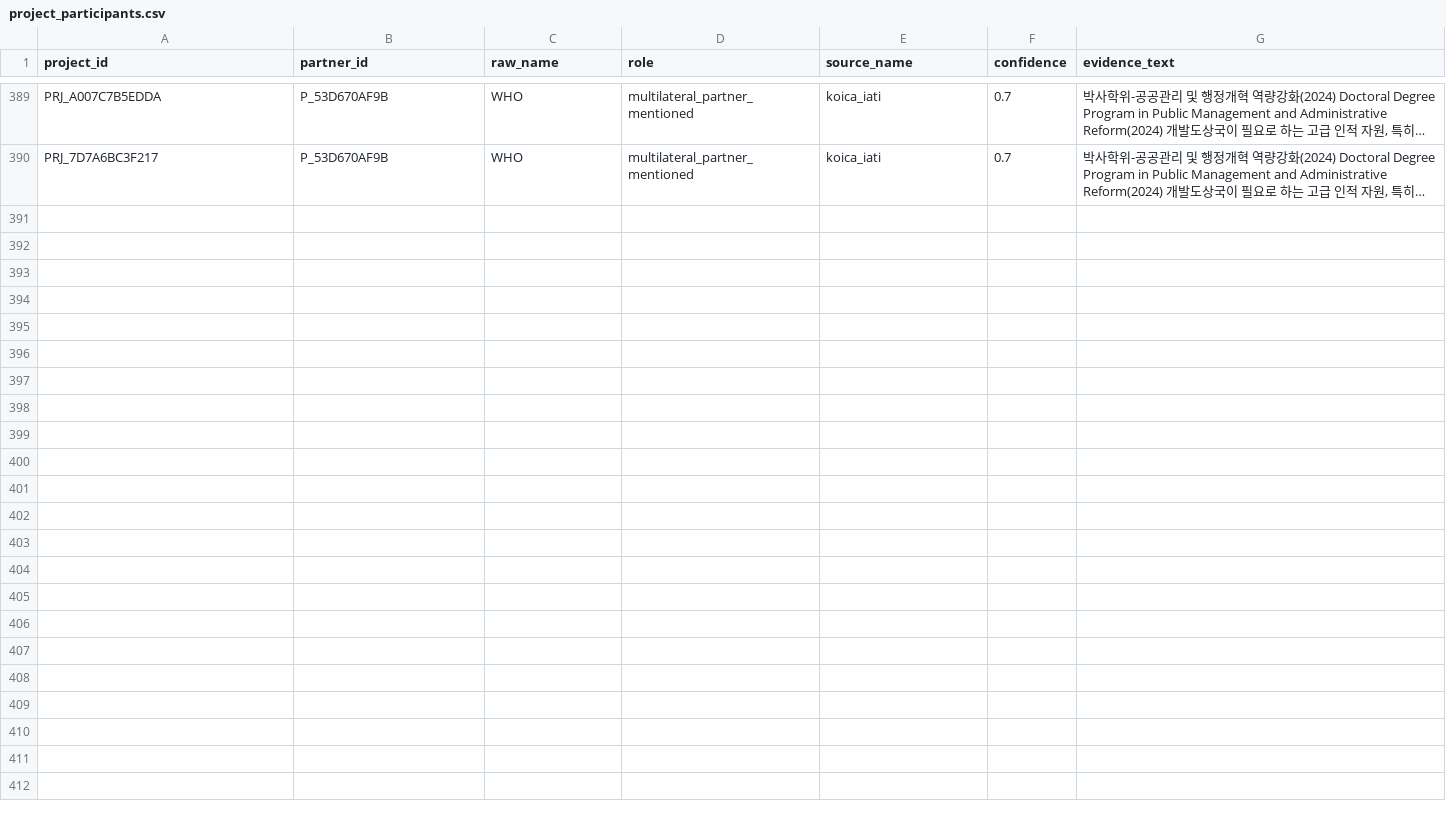
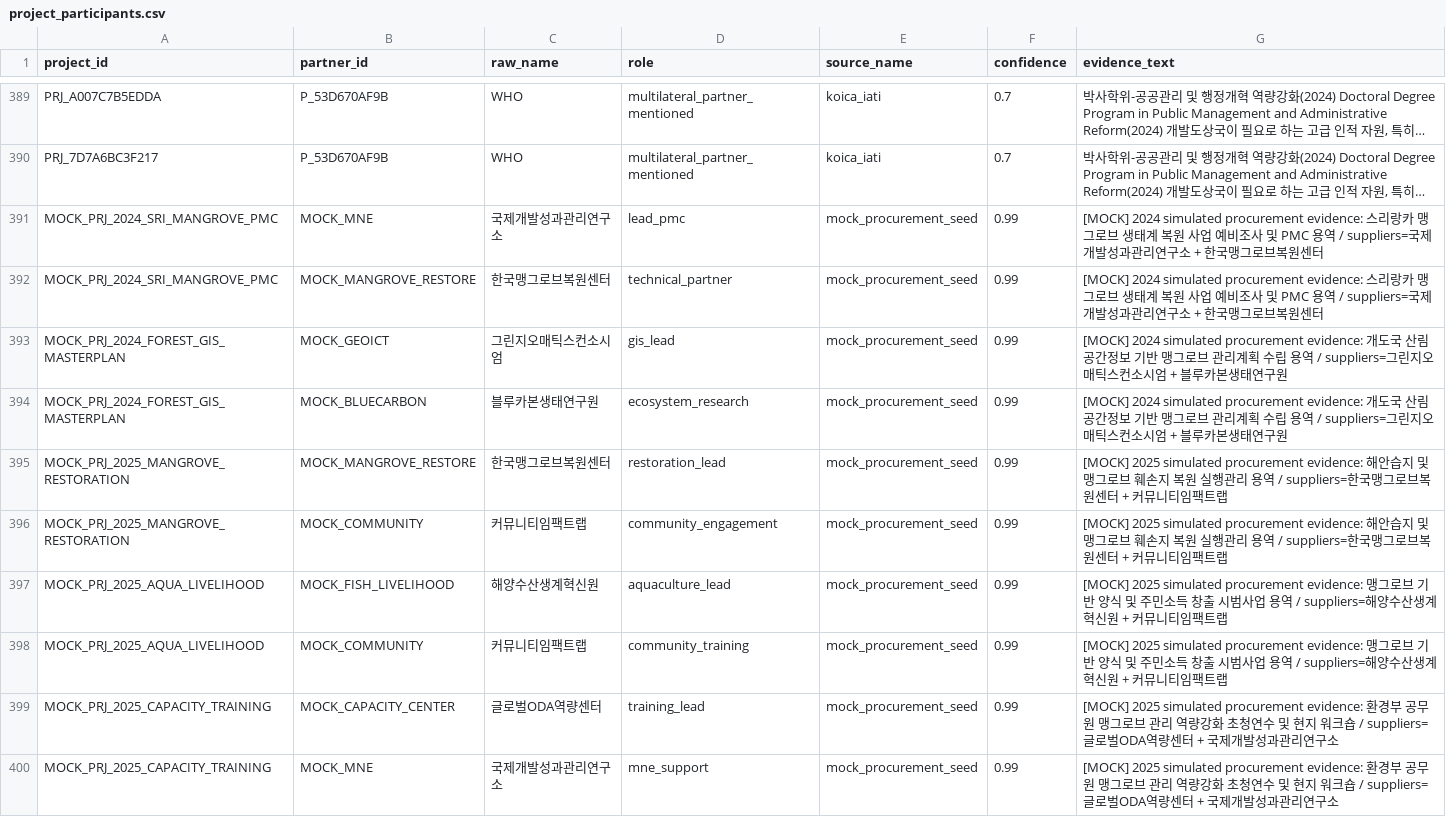
Before and after one commit to hyunkyeongna/oda_consortium, a CSV file: partner_db/project_participants.csv, drawn as a sheet; only a part is shown, gaps mark what is left out; long unchanged cells end in …; the diff covers the shown part only; the diff names each change by its address in the sheet, - before the commit and + after, or states it on an @@ line.

```diff
--- a/partner_db/project_participants.csv
+++ b/partner_db/project_participants.csv
+row 391: MOCK_PRJ_2024_SRI_MANGROVE_PMC | MOCK_MNE | 국제개발성과관리연구소 | lead_pmc | mock_procurement_seed | 0.99 | [MOCK] 2024 simulated procurement evidence: 스리랑카 맹그로브 생태계 복원 사업 예비조사 및 PMC 용역 / suppliers=국제개발성과관리연구소 + 한국맹그로브복원센터
+row 392: MOCK_PRJ_2024_SRI_MANGROVE_PMC | MOCK_MANGROVE_RESTORE | 한국맹그로브복원센터 | technical_partner | mock_procurement_seed | 0.99 | [MOCK] 2024 simulated procurement evidence: 스리랑카 맹그로브 생태계 복원 사업 예비조사 및 PMC 용역 / suppliers=국제개발성과관리연구소 + 한국맹그로브복원센터
+row 393: MOCK_PRJ_2024_FOREST_GIS_MASTERPLAN | MOCK_GEOICT | 그린지오매틱스컨소시엄 | gis_lead | mock_procurement_seed | 0.99 | [MOCK] 2024 simulated procurement evidence: 개도국 산림공간정보 기반 맹그로브 관리계획 수립 용역 / suppliers=그린지오매틱스컨소시엄 + 블루카본생태연구원
+row 394: MOCK_PRJ_2024_FOREST_GIS_MASTERPLAN | MOCK_BLUECARBON | 블루카본생태연구원 | ecosystem_research | mock_procurement_seed | 0.99 | [MOCK] 2024 simulated procurement evidence: 개도국 산림공간정보 기반 맹그로브 관리계획 수립 용역 / suppliers=그린지오매틱스컨소시엄 + 블루카본생태연구원
+row 395: MOCK_PRJ_2025_MANGROVE_RESTORATION | MOCK_MANGROVE_RESTORE | 한국맹그로브복원센터 | restoration_lead | mock_procurement_seed | 0.99 | [MOCK] 2025 simulated procurement evidence: 해안습지 및 맹그로브 훼손지 복원 실행관리 용역 / suppliers=한국맹그로브복원센터 + 커뮤니티임팩트랩
+row 396: MOCK_PRJ_2025_MANGROVE_RESTORATION | MOCK_COMMUNITY | 커뮤니티임팩트랩 | community_engagement | mock_procurement_seed | 0.99 | [MOCK] 2025 simulated procurement evidence: 해안습지 및 맹그로브 훼손지 복원 실행관리 용역 / suppliers=한국맹그로브복원센터 + 커뮤니티임팩트랩
+row 397: MOCK_PRJ_2025_AQUA_LIVELIHOOD | MOCK_FISH_LIVELIHOOD | 해양수산생계혁신원 | aquaculture_lead | mock_procurement_seed | 0.99 | [MOCK] 2025 simulated procurement evidence: 맹그로브 기반 양식 및 주민소득 창출 시범사업 용역 / suppliers=해양수산생계혁신원 + 커뮤니티임팩트랩
+row 398: MOCK_PRJ_2025_AQUA_LIVELIHOOD | MOCK_COMMUNITY | 커뮤니티임팩트랩 | community_training | mock_procurement_seed | 0.99 | [MOCK] 2025 simulated procurement evidence: 맹그로브 기반 양식 및 주민소득 창출 시범사업 용역 / suppliers=해양수산생계혁신원 + 커뮤니티임팩트랩
+row 399: MOCK_PRJ_2025_CAPACITY_TRAINING | MOCK_CAPACITY_CENTER | 글로벌ODA역량센터 | training_lead | mock_procurement_seed | 0.99 | [MOCK] 2025 simulated procurement evidence: 환경부 공무원 맹그로브 관리 역량강화 초청연수 및 현지 워크숍 / suppliers=글로벌ODA역량센터 + 국제개발성과관리연구소
+row 400: MOCK_PRJ_2025_CAPACITY_TRAINING | MOCK_MNE | 국제개발성과관리연구소 | mne_support | mock_procurement_seed | 0.99 | [MOCK] 2025 simulated procurement evidence: 환경부 공무원 맹그로브 관리 역량강화 초청연수 및 현지 워크숍 / suppliers=글로벌ODA역량센터 + 국제개발성과관리연구소
```
Also changed, not shown: 9 added rows elsewhere in this file, partner_db/partner_aliases.csv, partner_db/partner_master_summary.csv, 10 other files.
